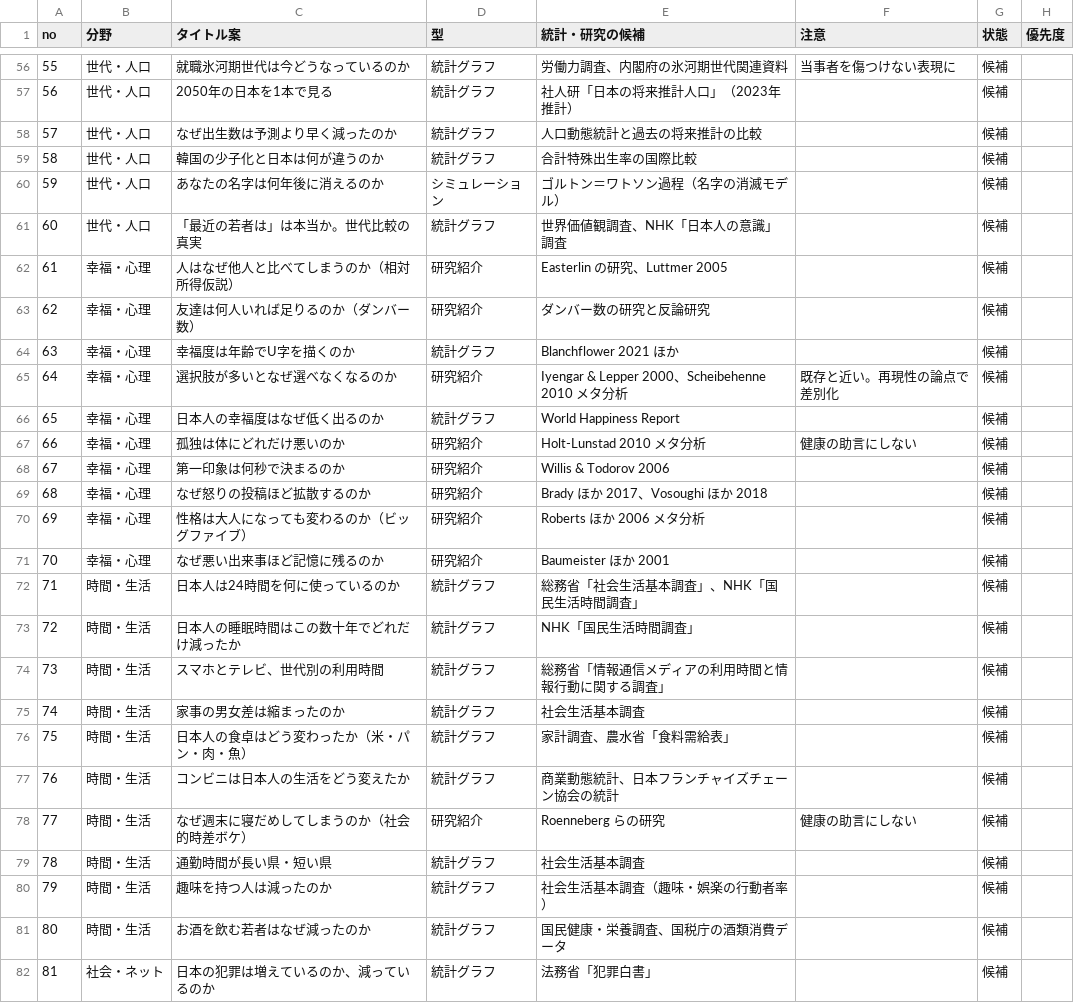
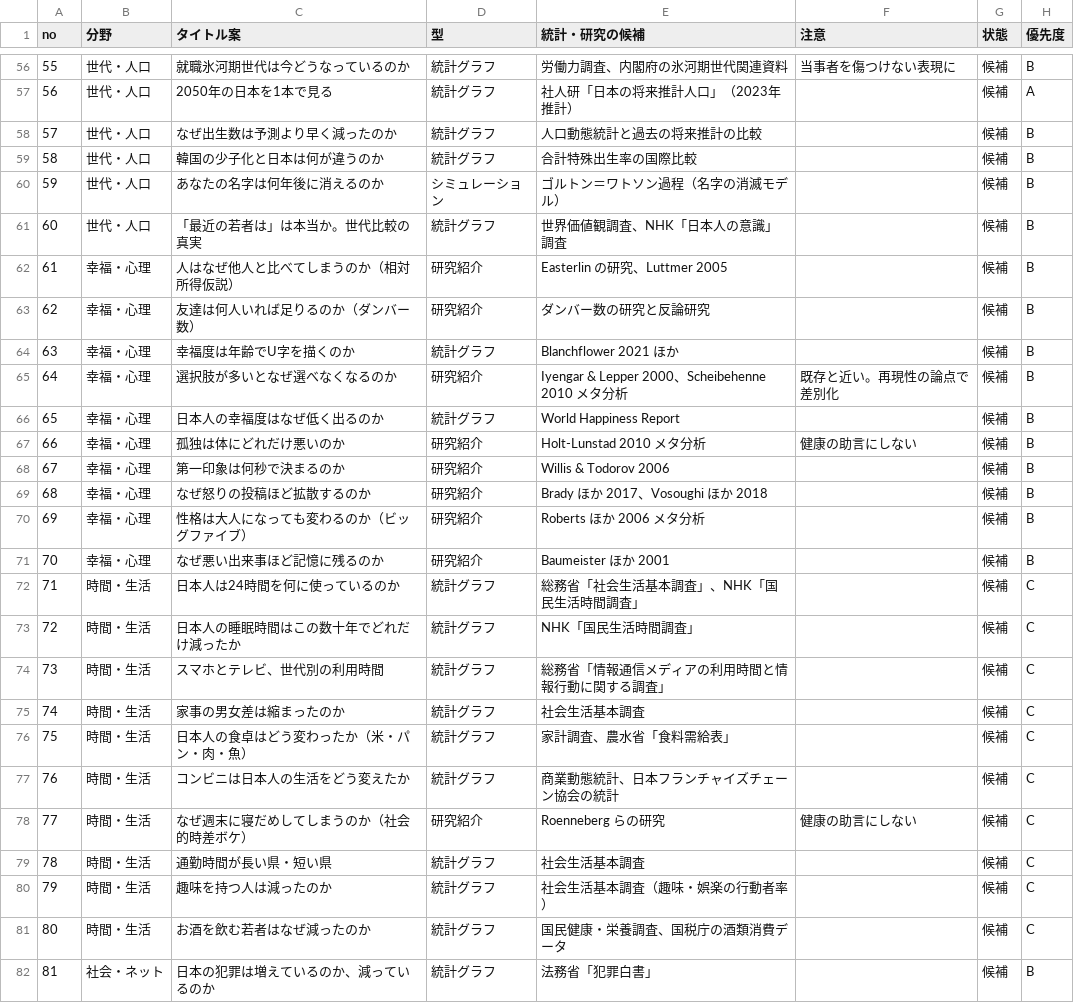
Before and after one commit to kotakurick/youtube, a CSV file: themes/themes.csv, drawn as a sheet; only a part is shown, gaps mark what is left out; the diff covers the shown part only.

```diff
--- a/themes/themes.csv
+++ b/themes/themes.csv
@@ -56,27 +56,27 @@
-55,世代・人口,就職氷河期世代は今どうなっているのか,統計グラフ,労働力調査、内閣府の氷河期世代関連資料,当事者を傷つけない表現に,候補,
-56,世代・人口,2050年の日本を1本で見る,統計グラフ,社人研「日本の将来推計人口」（2023年推計）,,候補,
-57,世代・人口,なぜ出生数は予測より早く減ったのか,統計グラフ,人口動態統計と過去の将来推計の比較,,候補,
-58,世代・人口,韓国の少子化と日本は何が違うのか,統計グラフ,合計特殊出生率の国際比較,,候補,
-59,世代・人口,あなたの名字は何年後に消えるのか,シミュレーション,ゴルトン＝ワトソン過程（名字の消滅モデル）,,候補,
-60,世代・人口,「最近の若者は」は本当か。世代比較の真実,統計グラフ,世界価値観調査、NHK「日本人の意識」調査,,候補,
-61,幸福・心理,人はなぜ他人と比べてしまうのか（相対所得仮説）,研究紹介,Easterlin の研究、Luttmer 2005,,候補,
-62,幸福・心理,友達は何人いれば足りるのか（ダンバー数）,研究紹介,ダンバー数の研究と反論研究,,候補,
-63,幸福・心理,幸福度は年齢でU字を描くのか,統計グラフ,Blanchflower 2021 ほか,,候補,
-64,幸福・心理,選択肢が多いとなぜ選べなくなるのか,研究紹介,Iyengar & Lepper 2000、Scheibehenne 2010 メタ分析,既存と近い。再現性の論点で差別化,候補,
-65,幸福・心理,日本人の幸福度はなぜ低く出るのか,統計グラフ,World Happiness Report,,候補,
-66,幸福・心理,孤独は体にどれだけ悪いのか,研究紹介,Holt-Lunstad 2010 メタ分析,健康の助言にしない,候補,
-67,幸福・心理,第一印象は何秒で決まるのか,研究紹介,Willis & Todorov 2006,,候補,
-68,幸福・心理,なぜ怒りの投稿ほど拡散するのか,研究紹介,Brady ほか 2017、Vosoughi ほか 2018,,候補,
-69,幸福・心理,性格は大人になっても変わるのか（ビッグファイブ）,研究紹介,Roberts ほか 2006 メタ分析,,候補,
-70,幸福・心理,なぜ悪い出来事ほど記憶に残るのか,研究紹介,Baumeister ほか 2001,,候補,
-71,時間・生活,日本人は24時間を何に使っているのか,統計グラフ,総務省「社会生活基本調査」、NHK「国民生活時間調査」,,候補,
-72,時間・生活,日本人の睡眠時間はこの数十年でどれだけ減ったか,統計グラフ,NHK「国民生活時間調査」,,候補,
-73,時間・生活,スマホとテレビ、世代別の利用時間,統計グラフ,総務省「情報通信メディアの利用時間と情報行動に関する調査」,,候補,
-74,時間・生活,家事の男女差は縮まったのか,統計グラフ,社会生活基本調査,,候補,
-75,時間・生活,日本人の食卓はどう変わったか（米・パン・肉・魚）,統計グラフ,家計調査、農水省「食料需給表」,,候補,
-76,時間・生活,コンビニは日本人の生活をどう変えたか,統計グラフ,商業動態統計、日本フランチャイズチェーン協会の統計,,候補,
-77,時間・生活,なぜ週末に寝だめしてしまうのか（社会的時差ボケ）,研究紹介,Roenneberg らの研究,健康の助言にしない,候補,
-78,時間・生活,通勤時間が長い県・短い県,統計グラフ,社会生活基本調査,,候補,
-79,時間・生活,趣味を持つ人は減ったのか,統計グラフ,社会生活基本調査（趣味・娯楽の行動者率）,,候補,
-80,時間・生活,お酒を飲む若者はなぜ減ったのか,統計グラフ,国民健康・栄養調査、国税庁の酒類消費データ,,候補,
-81,社会・ネット,日本の犯罪は増えているのか、減っているのか,統計グラフ,法務省「犯罪白書」,,候補,
+55,世代・人口,就職氷河期世代は今どうなっているのか,統計グラフ,労働力調査、内閣府の氷河期世代関連資料,当事者を傷つけない表現に,候補,B
+56,世代・人口,2050年の日本を1本で見る,統計グラフ,社人研「日本の将来推計人口」（2023年推計）,,候補,A
+57,世代・人口,なぜ出生数は予測より早く減ったのか,統計グラフ,人口動態統計と過去の将来推計の比較,,候補,B
+58,世代・人口,韓国の少子化と日本は何が違うのか,統計グラフ,合計特殊出生率の国際比較,,候補,B
+59,世代・人口,あなたの名字は何年後に消えるのか,シミュレーション,ゴルトン＝ワトソン過程（名字の消滅モデル）,,候補,B
+60,世代・人口,「最近の若者は」は本当か。世代比較の真実,統計グラフ,世界価値観調査、NHK「日本人の意識」調査,,候補,B
+61,幸福・心理,人はなぜ他人と比べてしまうのか（相対所得仮説）,研究紹介,Easterlin の研究、Luttmer 2005,,候補,B
+62,幸福・心理,友達は何人いれば足りるのか（ダンバー数）,研究紹介,ダンバー数の研究と反論研究,,候補,B
+63,幸福・心理,幸福度は年齢でU字を描くのか,統計グラフ,Blanchflower 2021 ほか,,候補,B
+64,幸福・心理,選択肢が多いとなぜ選べなくなるのか,研究紹介,Iyengar & Lepper 2000、Scheibehenne 2010 メタ分析,既存と近い。再現性の論点で差別化,候補,B
+65,幸福・心理,日本人の幸福度はなぜ低く出るのか,統計グラフ,World Happiness Report,,候補,B
+66,幸福・心理,孤独は体にどれだけ悪いのか,研究紹介,Holt-Lunstad 2010 メタ分析,健康の助言にしない,候補,B
+67,幸福・心理,第一印象は何秒で決まるのか,研究紹介,Willis & Todorov 2006,,候補,B
+68,幸福・心理,なぜ怒りの投稿ほど拡散するのか,研究紹介,Brady ほか 2017、Vosoughi ほか 2018,,候補,B
+69,幸福・心理,性格は大人になっても変わるのか（ビッグファイブ）,研究紹介,Roberts ほか 2006 メタ分析,,候補,B
+70,幸福・心理,なぜ悪い出来事ほど記憶に残るのか,研究紹介,Baumeister ほか 2001,,候補,B
+71,時間・生活,日本人は24時間を何に使っているのか,統計グラフ,総務省「社会生活基本調査」、NHK「国民生活時間調査」,,候補,C
+72,時間・生活,日本人の睡眠時間はこの数十年でどれだけ減ったか,統計グラフ,NHK「国民生活時間調査」,,候補,C
+73,時間・生活,スマホとテレビ、世代別の利用時間,統計グラフ,総務省「情報通信メディアの利用時間と情報行動に関する調査」,,候補,C
+74,時間・生活,家事の男女差は縮まったのか,統計グラフ,社会生活基本調査,,候補,C
+75,時間・生活,日本人の食卓はどう変わったか（米・パン・肉・魚）,統計グラフ,家計調査、農水省「食料需給表」,,候補,C
+76,時間・生活,コンビニは日本人の生活をどう変えたか,統計グラフ,商業動態統計、日本フランチャイズチェーン協会の統計,,候補,C
+77,時間・生活,なぜ週末に寝だめしてしまうのか（社会的時差ボケ）,研究紹介,Roenneberg らの研究,健康の助言にしない,候補,C
+78,時間・生活,通勤時間が長い県・短い県,統計グラフ,社会生活基本調査,,候補,C
+79,時間・生活,趣味を持つ人は減ったのか,統計グラフ,社会生活基本調査（趣味・娯楽の行動者率）,,候補,C
+80,時間・生活,お酒を飲む若者はなぜ減ったのか,統計グラフ,国民健康・栄養調査、国税庁の酒類消費データ,,候補,C
+81,社会・ネット,日本の犯罪は増えているのか、減っているのか,統計グラフ,法務省「犯罪白書」,,候補,B
```
Also changed, not shown: 86 edited cells elsewhere in this file, 6 other files.
